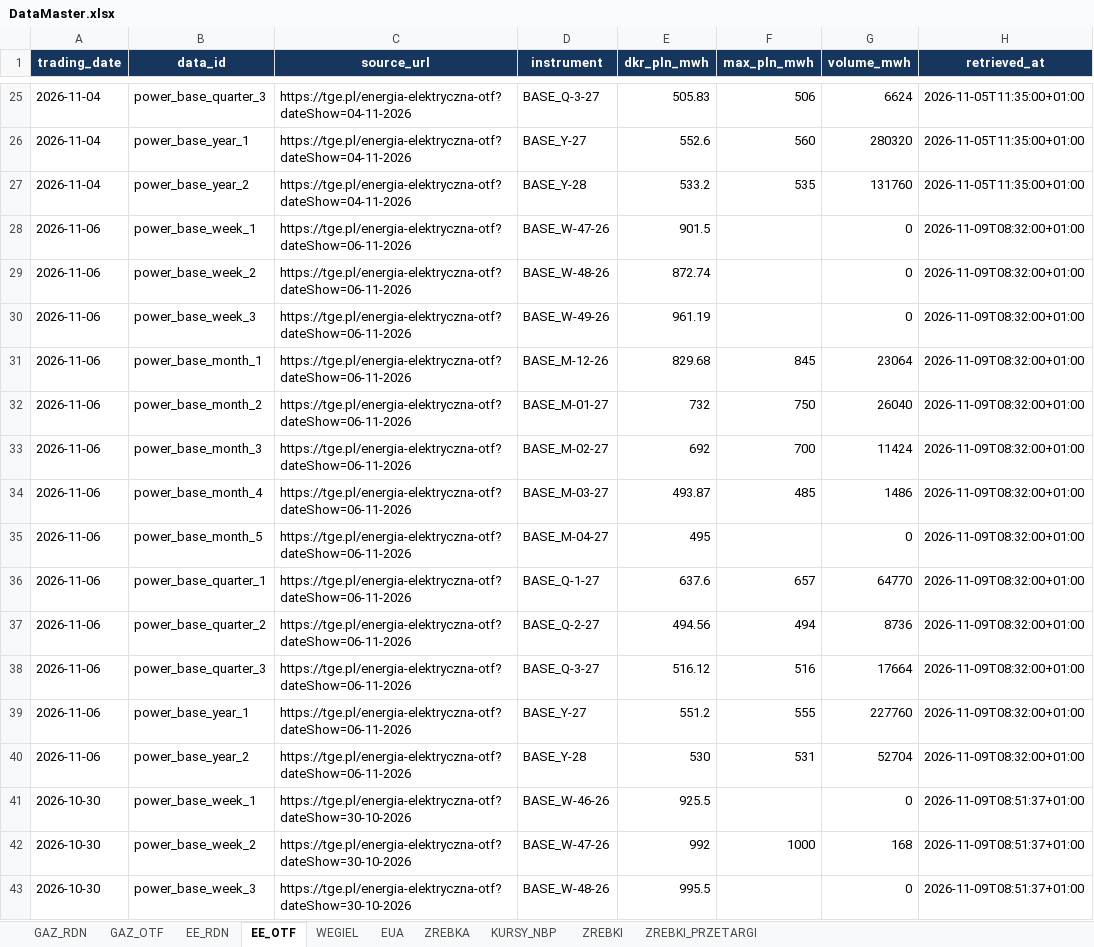
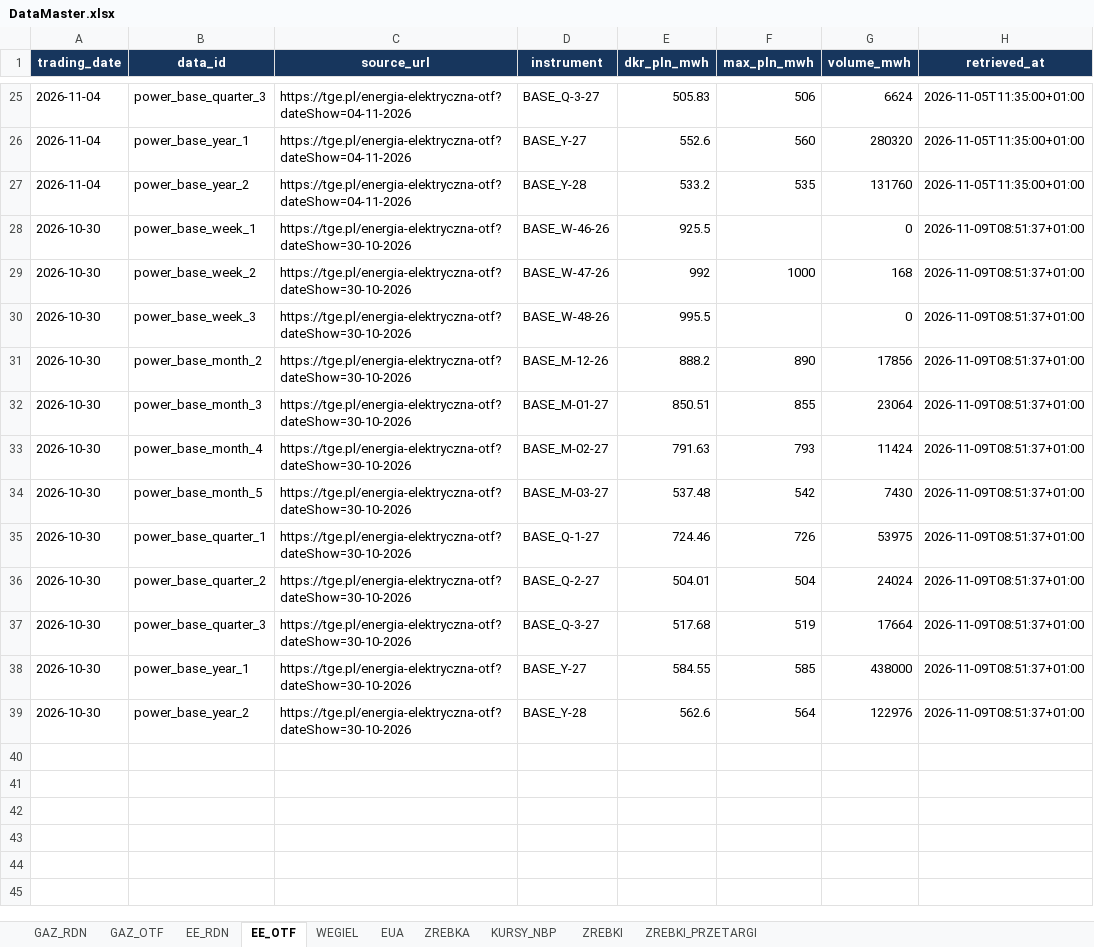
Before and after one commit to PEC-Oskar-Bednarek/Dashboard-Rynek-Energetyczny, an Excel workbook: DataMaster.xlsx, sheet EE_OTF, drawn as a sheet; only a part is shown, gaps mark what is left out; the shorter side is filled out with more unchanged rows; values as stored, in another font and other column widths than the file's, no borders; the diff names each change by its address in the sheet, - before the commit and + after, or states it on an @@ line.

```diff
--- a/DataMaster.xlsx (sheet EE_OTF)
+++ b/DataMaster.xlsx (sheet EE_OTF)
-row 28: 2026-11-06 | power_base_week_1 | https://tge.pl/energia-elektryczna-otf?dateShow=06-11-2026 | BASE_W-47-26 | 901.5 |  | 0 | 2026-11-09T08:32:00+01:00
-row 29: 2026-11-06 | power_base_week_2 | https://tge.pl/energia-elektryczna-otf?dateShow=06-11-2026 | BASE_W-48-26 | 872.74 |  | 0 | 2026-11-09T08:32:00+01:00
-row 30: 2026-11-06 | power_base_week_3 | https://tge.pl/energia-elektryczna-otf?dateShow=06-11-2026 | BASE_W-49-26 | 961.19 |  | 0 | 2026-11-09T08:32:00+01:00
-row 31: 2026-11-06 | power_base_month_1 | https://tge.pl/energia-elektryczna-otf?dateShow=06-11-2026 | BASE_M-12-26 | 829.68 | 845 | 23064 | 2026-11-09T08:32:00+01:00
-row 32: 2026-11-06 | power_base_month_2 | https://tge.pl/energia-elektryczna-otf?dateShow=06-11-2026 | BASE_M-01-27 | 732 | 750 | 26040 | 2026-11-09T08:32:00+01:00
-row 33: 2026-11-06 | power_base_month_3 | https://tge.pl/energia-elektryczna-otf?dateShow=06-11-2026 | BASE_M-02-27 | 692 | 700 | 11424 | 2026-11-09T08:32:00+01:00
-row 34: 2026-11-06 | power_base_month_4 | https://tge.pl/energia-elektryczna-otf?dateShow=06-11-2026 | BASE_M-03-27 | 493.87 | 485 | 1486 | 2026-11-09T08:32:00+01:00
-row 35: 2026-11-06 | power_base_month_5 | https://tge.pl/energia-elektryczna-otf?dateShow=06-11-2026 | BASE_M-04-27 | 495 |  | 0 | 2026-11-09T08:32:00+01:00
-row 36: 2026-11-06 | power_base_quarter_1 | https://tge.pl/energia-elektryczna-otf?dateShow=06-11-2026 | BASE_Q-1-27 | 637.6 | 657 | 64770 | 2026-11-09T08:32:00+01:00
-row 37: 2026-11-06 | power_base_quarter_2 | https://tge.pl/energia-elektryczna-otf?dateShow=06-11-2026 | BASE_Q-2-27 | 494.56 | 494 | 8736 | 2026-11-09T08:32:00+01:00
-row 38: 2026-11-06 | power_base_quarter_3 | https://tge.pl/energia-elektryczna-otf?dateShow=06-11-2026 | BASE_Q-3-27 | 516.12 | 516 | 17664 | 2026-11-09T08:32:00+01:00
-row 39: 2026-11-06 | power_base_year_1 | https://tge.pl/energia-elektryczna-otf?dateShow=06-11-2026 | BASE_Y-27 | 551.2 | 555 | 227760 | 2026-11-09T08:32:00+01:00
-row 40: 2026-11-06 | power_base_year_2 | https://tge.pl/energia-elektryczna-otf?dateShow=06-11-2026 | BASE_Y-28 | 530 | 531 | 52704 | 2026-11-09T08:32:00+01:00
```
Also changed, not shown: sheet GAZ_OTF, sheet EE_RDN, sheet GAZ_RDN, 3 other files.
